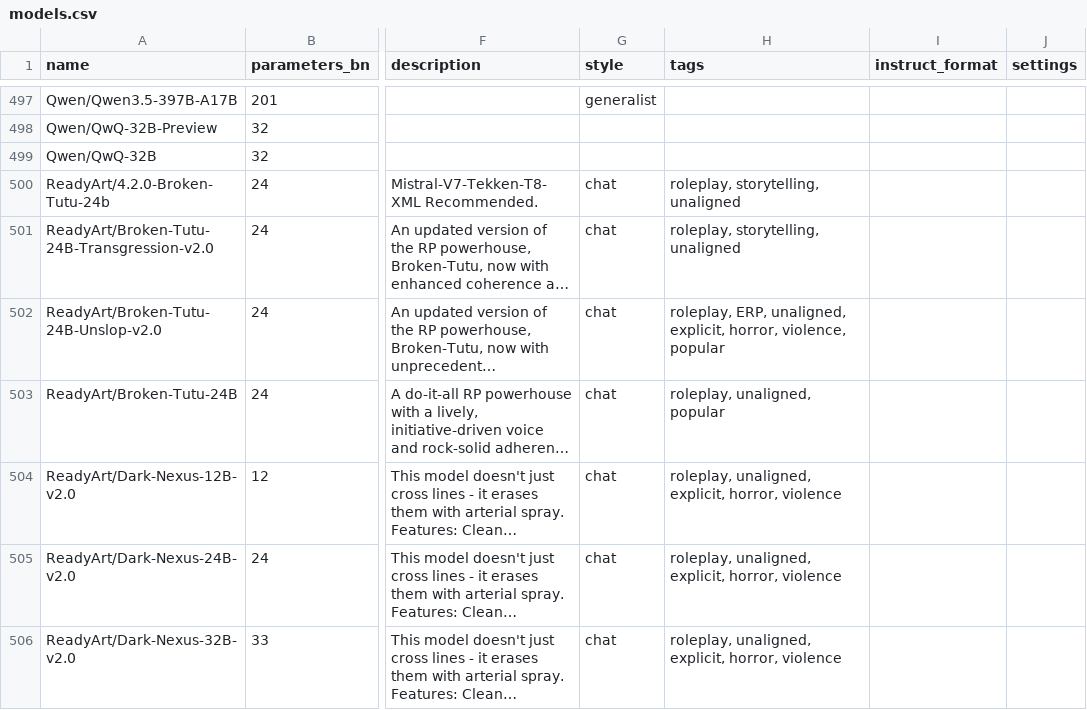
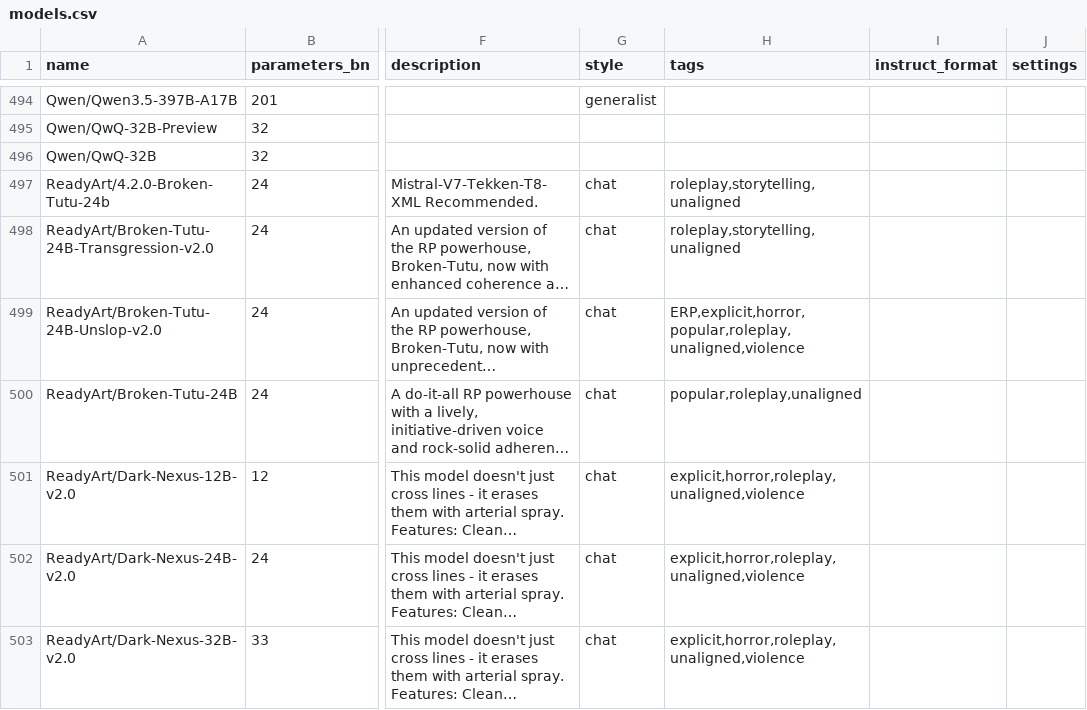
Before and after one commit to Haidra-Org/AI-Horde-text-model-reference, a CSV file: models.csv, drawn as a sheet; only a part is shown, gaps mark what is left out; long unchanged cells end in …; addresses are those after the commit; the diff covers the shown part only; the diff names each change by its address in the sheet, - before the commit and + after, or states it on an @@ line.

```diff
--- a/models.csv
+++ b/models.csv
-H497:H498 (tags): roleplay, storytelling, unaligned
+H497:H498 (tags): roleplay,storytelling,unaligned
-H499 (tags): roleplay, ERP, unaligned, explicit, horror, violence, popular
+H499 (tags): ERP,explicit,horror,popular,roleplay,unaligned,violence
-H500 (tags): roleplay, unaligned, popular
+H500 (tags): popular,roleplay,unaligned
-H501:H503 (tags): roleplay, unaligned, explicit, horror, violence
+H501:H503 (tags): explicit,horror,roleplay,unaligned,violence
```
Also changed, not shown: 11 removed rows, 1 moved row and 50 edited cells elsewhere in this file, 1 other file.
